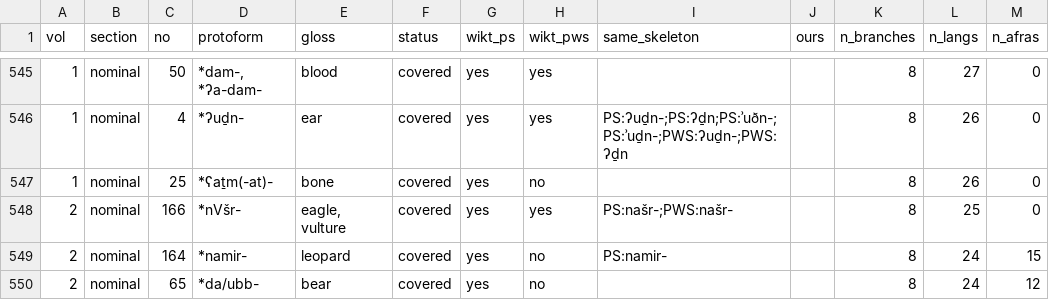
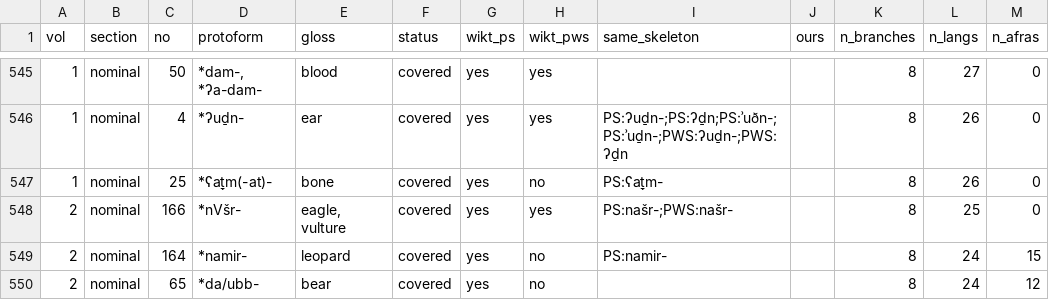
Before and after one commit to iwsfutcmd/sed-to-wiktionary-public, a TSV file: data/sed_wiktionary_gaps.tsv, drawn as a sheet; only a part is shown, gaps mark what is left out; the diff names each change by its address in the sheet, - before the commit and + after, or states it on an @@ line.

```diff
--- a/data/sed_wiktionary_gaps.tsv
+++ b/data/sed_wiktionary_gaps.tsv
-D547 (protoform): *ʕaṯm(-at)-
+D547 (protoform): *ʕaṯ̣m(-at)-
-I547 (same_skeleton): (empty)
+I547 (same_skeleton): PS:ʕaṯ̣m-
```
Also changed, not shown: data/intermediate/raw_v1_N.tsv, data/intermediate/sed_all.tsv, 11 other files.
